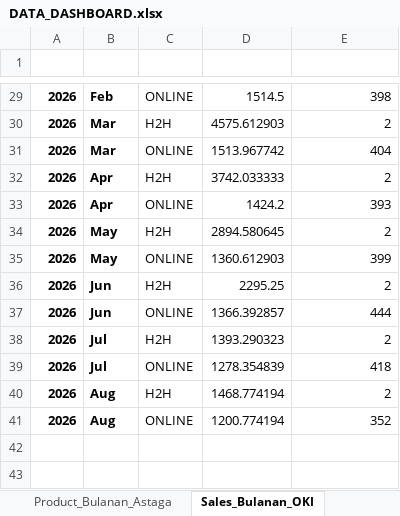
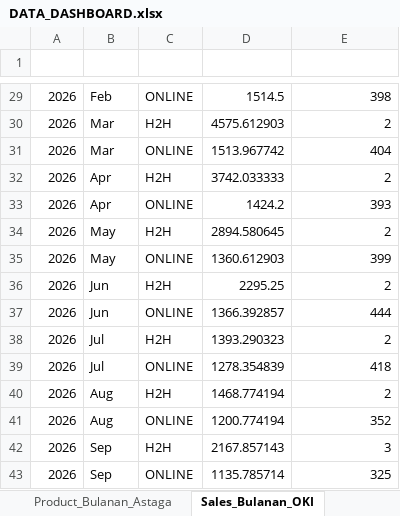
Before and after one commit to depocell/dashboard, an Excel workbook: DATA_DASHBOARD.xlsx, sheet Sales_Bulanan_OKI, drawn as a sheet; only a part is shown, gaps mark what is left out; values as stored, in another font and other column widths than the file's, no borders; table styles not drawn; the diff covers the shown part only; the diff names each change by its address in the sheet, - before the commit and + after, or states it on an @@ line.

```diff
--- a/DATA_DASHBOARD.xlsx (sheet Sales_Bulanan_OKI)
+++ b/DATA_DASHBOARD.xlsx (sheet Sales_Bulanan_OKI)
-A29:B41 bold: on
+A29:B41 bold: off
+row 42: 2026 | Sep | H2H | 2167.857143 | 3
+row 43: 2026 | Sep | ONLINE | 1135.785714 | 325
```
Also changed, not shown: cell formats elsewhere in this sheet, sheet Agen_Astaga, sheet Agen_OkiPay, sheet Product_Bulanan_OKI, sheet Product_Bulanan_Astaga, sheet Sales_Bulanan_Astaga, sheet KPI_SCO, 3 other files.
